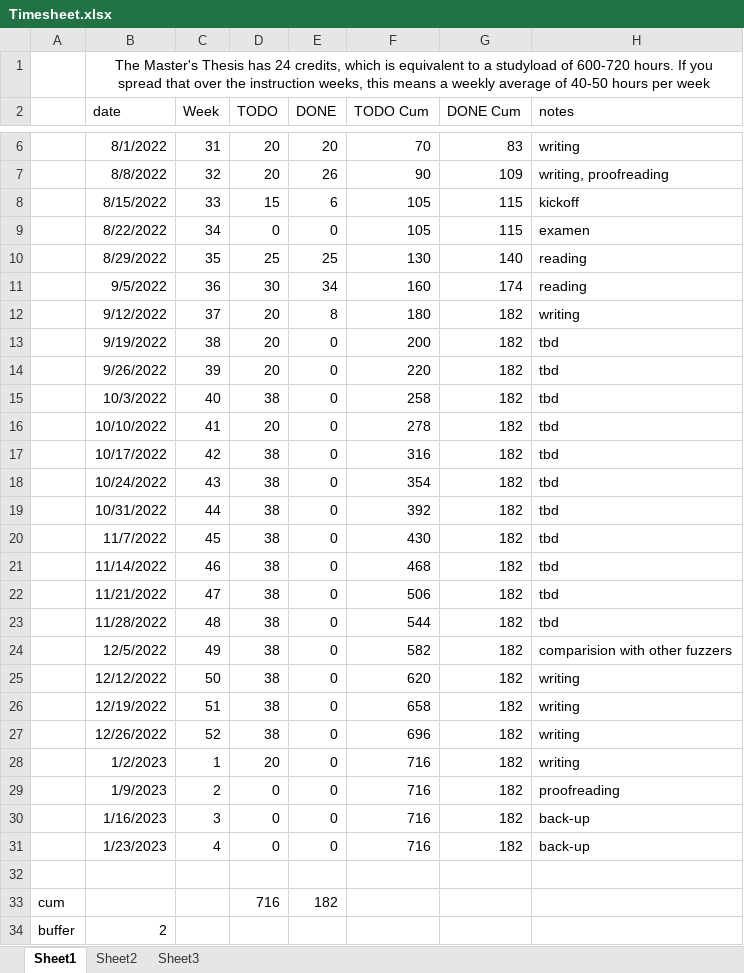
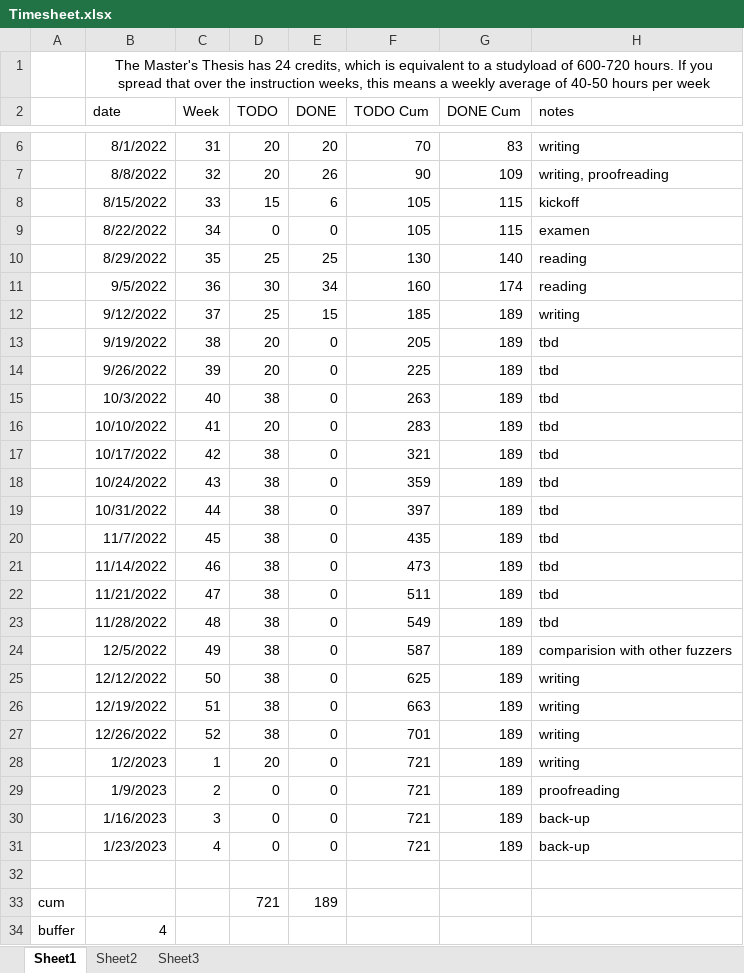
Before and after one commit to rubenkindt/Masterproef-paper-RubenKindt, an Excel workbook: Timesheet.xlsx, sheet Sheet1, drawn as a sheet; only a part is shown, gaps mark what is left out; values as stored, in another font and other column widths than the file's, no borders; charts and pictures and conditional formats not drawn; removed rows and columns are numbered as before the commit, all else as after; the diff names each change by its address in the sheet, - before the commit and + after, or states it on an @@ line.

```diff
--- a/Timesheet.xlsx (sheet Sheet1)
+++ b/Timesheet.xlsx (sheet Sheet1)
-D12 (TODO): 20
+D12 (TODO): 25
-E12 (DONE): 8
+E12 (DONE): 15
-F12 (TODO Cum): 180
+F12 (TODO Cum): 185
-G12:G31 (DONE Cum): 182
+G12:G31 (DONE Cum): 189
-F13 (TODO Cum): 200
+F13 (TODO Cum): 205
-F14 (TODO Cum): 220
+F14 (TODO Cum): 225
-F15 (TODO Cum): 258
+F15 (TODO Cum): 263
-F16 (TODO Cum): 278
+F16 (TODO Cum): 283
-F17 (TODO Cum): 316
+F17 (TODO Cum): 321
-F18 (TODO Cum): 354
+F18 (TODO Cum): 359
-F19 (TODO Cum): 392
+F19 (TODO Cum): 397
-F20 (TODO Cum): 430
+F20 (TODO Cum): 435
-F21 (TODO Cum): 468
+F21 (TODO Cum): 473
-F22 (TODO Cum): 506
+F22 (TODO Cum): 511
-F23 (TODO Cum): 544
+F23 (TODO Cum): 549
-F24 (TODO Cum): 582
+F24 (TODO Cum): 587
-F25 (TODO Cum): 620
+F25 (TODO Cum): 625
-F26 (TODO Cum): 658
+F26 (TODO Cum): 663
-F27 (TODO Cum): 696
+F27 (TODO Cum): 701
-F28:F31 (TODO Cum): 716
+F28:F31 (TODO Cum): 721
-row 33: cum |  |  | 716 | 182
-row 34: buffer | 2
+row 33: cum |  |  | 721 | 189
+row 34: buffer | 4
```
Also changed, not shown: sheet Sheet2, charts or pictures, 9 other files.
